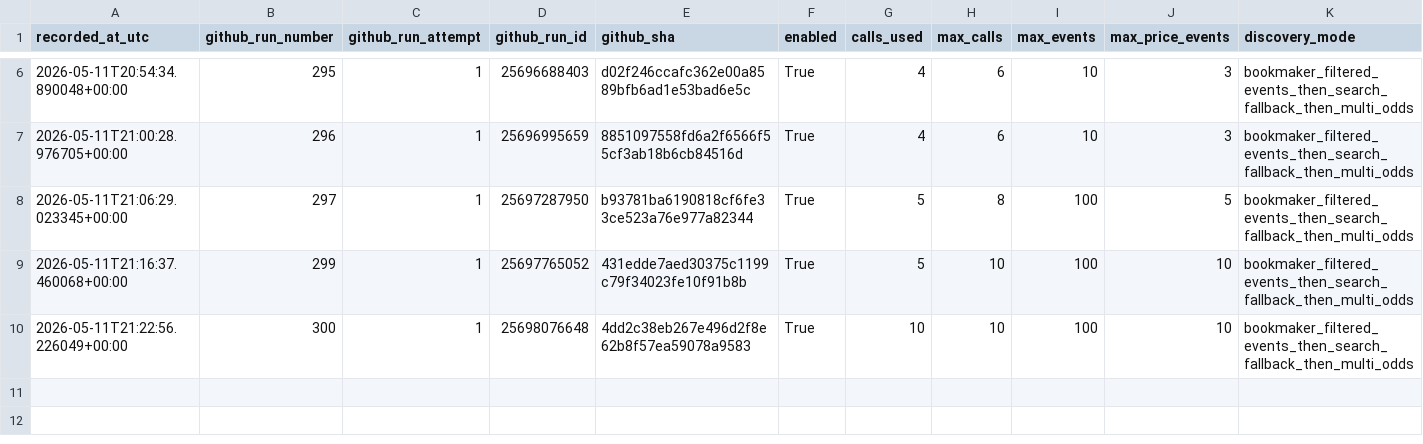
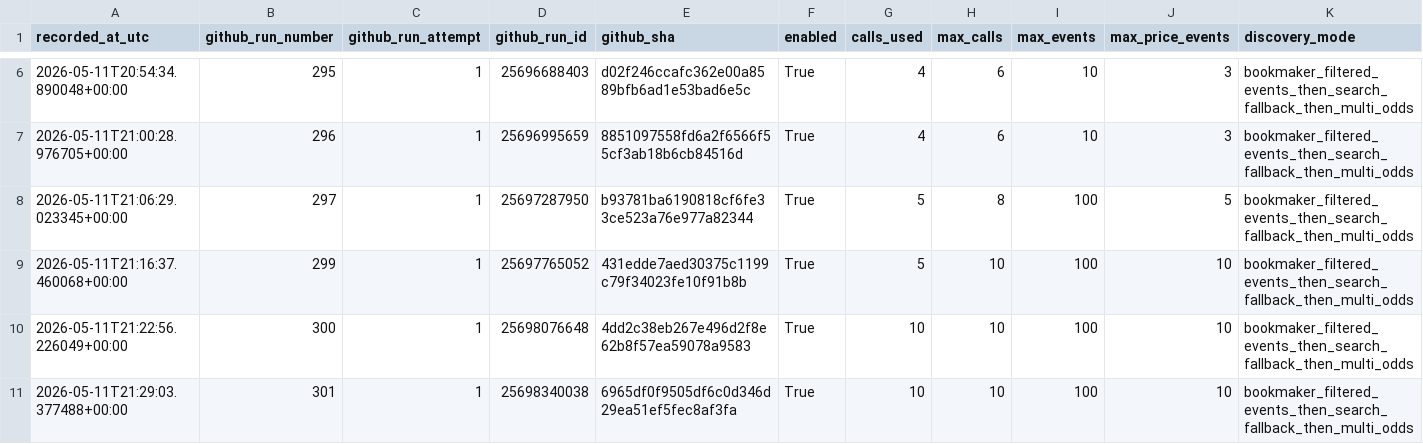
Before and after one commit to Bendecks/Odds-2, a CSV file: output/history/odds_api_io_usage_log.csv, drawn as a sheet; only a part is shown, gaps mark what is left out; rows hold the shown columns only; the diff names each change by its address in the sheet, - before the commit and + after, or states it on an @@ line.

```diff
--- a/output/history/odds_api_io_usage_log.csv
+++ b/output/history/odds_api_io_usage_log.csv
+row 11: 2026-05-11T21:29:03.377488+00:00 | 301 | 1 | 25698340038 | 6965df0f9505df6c0d346d29ea51ef5fec8af3fa | True | 10 | 10 | 100 | 10 | bookmaker_filtered_events_then_search_fallback_then_multi_odds
```
Also changed, not shown: data/raw/odds_api_io/odds_api_io_rate_limit_headers.csv, output/latest/odds_api_io_rate_limit_headers.csv, 48 other files.
